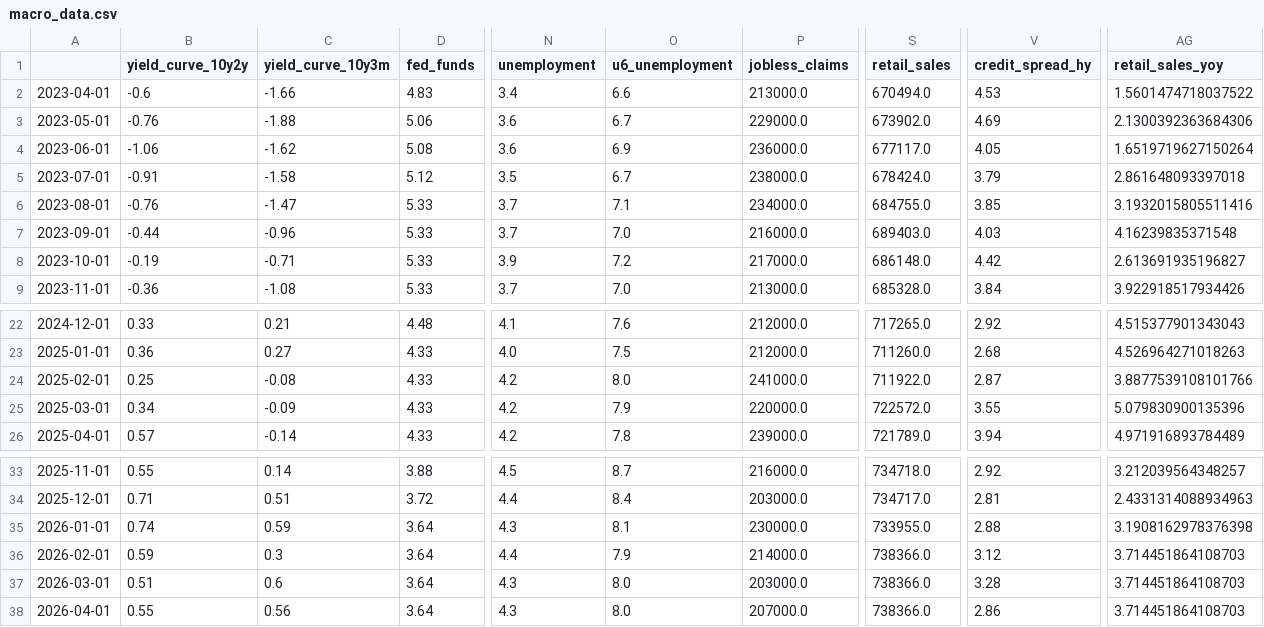
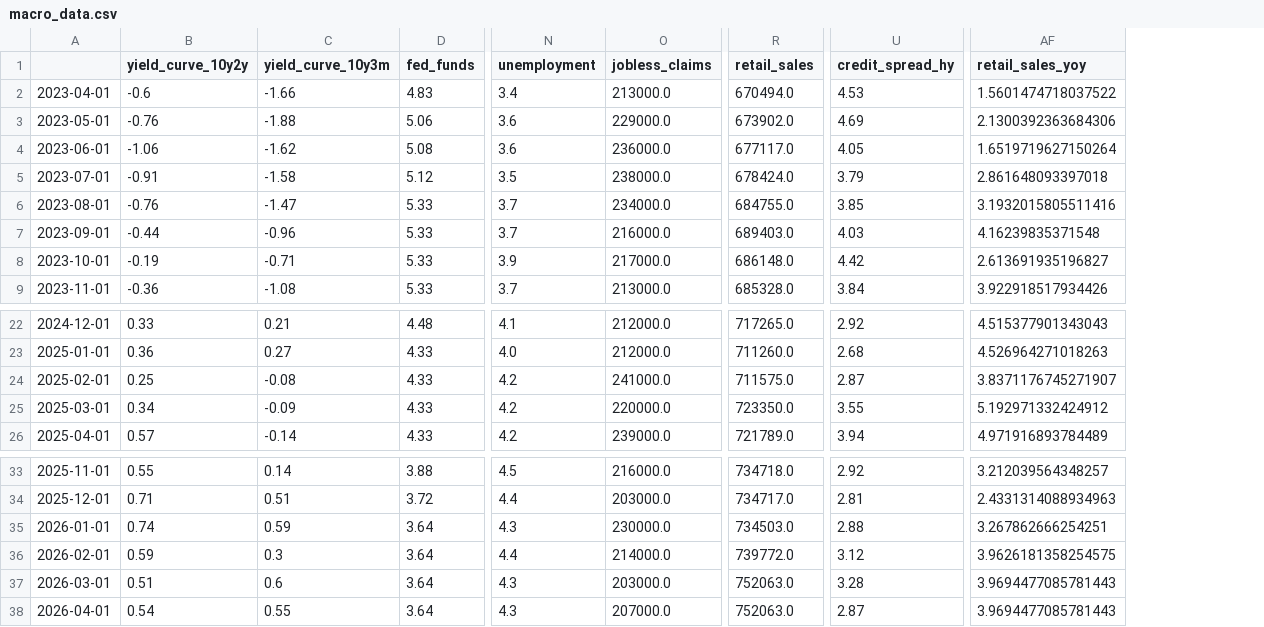
Before and after one commit to agwaghmare/RegimeIQ, a CSV file: backend/data/macroData/macro_data.csv, drawn as a sheet; only a part is shown, gaps mark what is left out; removed rows and columns are numbered as before the commit, all else as after; the diff names each change by its address in the sheet, - before the commit and + after, or states it on an @@ line.

```diff
--- a/backend/data/macroData/macro_data.csv
+++ b/backend/data/macroData/macro_data.csv
-column O (u6_unemployment), rows 2-9: 6.6 | 6.7 | 6.9 | 6.7 | 7.1 | 7.0 | 7.2 | 7.0; rows 22-26: 7.6 | 7.5 | 8.0 | 7.9 | 7.8; rows 33-38: 8.7 | 8.4 | 8.1 | 7.9 | 8.0 | 8.0
-R24 (retail_sales): 711922.0
+R24 (retail_sales): 711575.0
-AF24 (retail_sales_yoy): 3.8877539108101766
+AF24 (retail_sales_yoy): 3.8371176745271907
-R25 (retail_sales): 722572.0
+R25 (retail_sales): 723350.0
-AF25 (retail_sales_yoy): 5.079830900135396
+AF25 (retail_sales_yoy): 5.192971332424912
-R35 (retail_sales): 733955.0
+R35 (retail_sales): 734503.0
-AF35 (retail_sales_yoy): 3.1908162978376398
+AF35 (retail_sales_yoy): 3.267862666254251
-R36 (retail_sales): 738366.0
+R36 (retail_sales): 739772.0
-AF36 (retail_sales_yoy): 3.714451864108703
+AF36 (retail_sales_yoy): 3.9626181358254575
-R37:R38 (retail_sales): 738366.0
+R37:R38 (retail_sales): 752063.0
-AF37:AF38 (retail_sales_yoy): 3.714451864108703
+AF37:AF38 (retail_sales_yoy): 3.9694477085781443
-B38 (yield_curve_10y2y): 0.55
+B38 (yield_curve_10y2y): 0.54
-C38 (yield_curve_10y3m): 0.56
+C38 (yield_curve_10y3m): 0.55
-U38 (credit_spread_hy): 2.86
+U38 (credit_spread_hy): 2.87
```
Also changed, not shown: backend/data/macroData/macro_data_raw.csv, 2 other files.
